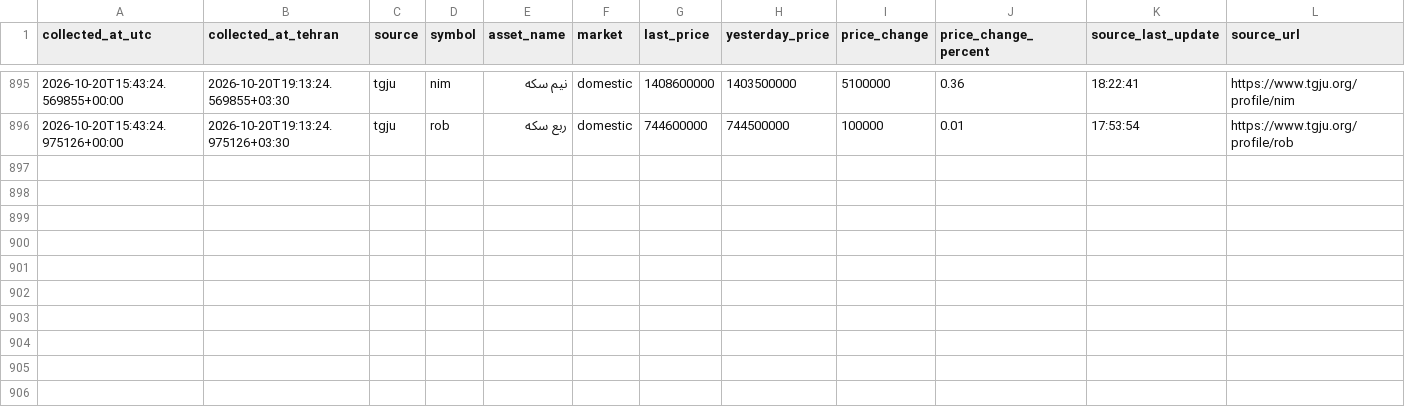
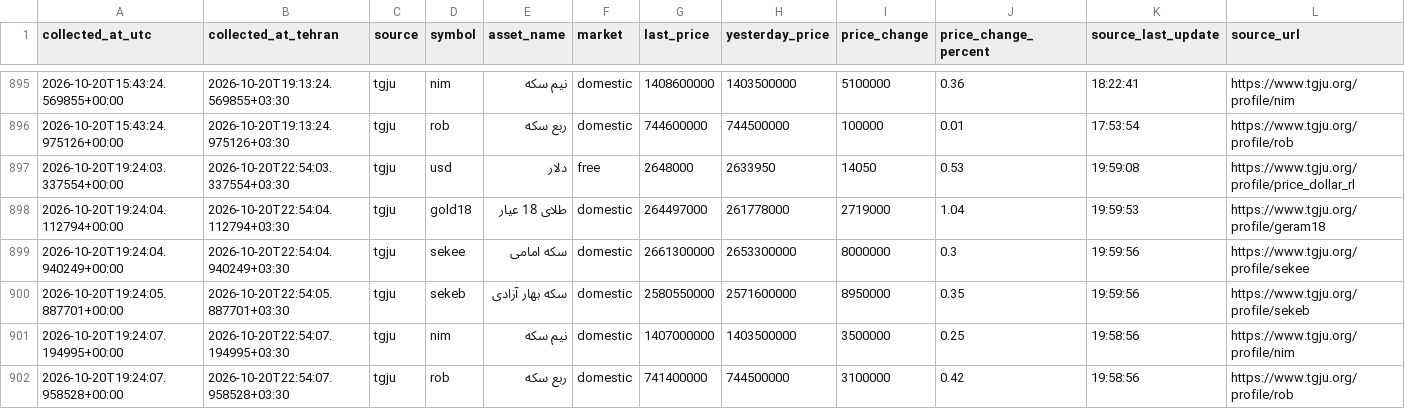
Before and after one commit to mahdi-price-monitor/price-monitor, a CSV file: data/tgju_market_history.csv, drawn as a sheet; only a part is shown, gaps mark what is left out; the diff names each change by its address in the sheet, - before the commit and + after, or states it on an @@ line.

```diff
--- a/data/tgju_market_history.csv
+++ b/data/tgju_market_history.csv
+row 897: 2026-10-20T19:24:03.337554+00:00 | 2026-10-20T22:54:03.337554+03:30 | tgju | usd | دلار | free | 2648000 | 2633950 | 14050 | 0.53 | 19:59:08 | https://www.tgju.org/profile/price_dollar_rl
+row 898: 2026-10-20T19:24:04.112794+00:00 | 2026-10-20T22:54:04.112794+03:30 | tgju | gold18 | طلای 18 عیار | domestic | 264497000 | 261778000 | 2719000 | 1.04 | 19:59:53 | https://www.tgju.org/profile/geram18
+row 899: 2026-10-20T19:24:04.940249+00:00 | 2026-10-20T22:54:04.940249+03:30 | tgju | sekee | سکه امامی | domestic | 2661300000 | 2653300000 | 8000000 | 0.3 | 19:59:56 | https://www.tgju.org/profile/sekee
+row 900: 2026-10-20T19:24:05.887701+00:00 | 2026-10-20T22:54:05.887701+03:30 | tgju | sekeb | سکه بهار آزادی | domestic | 2580550000 | 2571600000 | 8950000 | 0.35 | 19:59:56 | https://www.tgju.org/profile/sekeb
+row 901: 2026-10-20T19:24:07.194995+00:00 | 2026-10-20T22:54:07.194995+03:30 | tgju | nim | نیم سکه | domestic | 1407000000 | 1403500000 | 3500000 | 0.25 | 19:58:56 | https://www.tgju.org/profile/nim
+row 902: 2026-10-20T19:24:07.958528+00:00 | 2026-10-20T22:54:07.958528+03:30 | tgju | rob | ربع سکه | domestic | 741400000 | 744500000 | 3100000 | 0.42 | 19:58:56 | https://www.tgju.org/profile/rob
```
Also changed, not shown: data/tgju_dashboard.csv, data/tgju_market_latest.csv, 1 other file.
